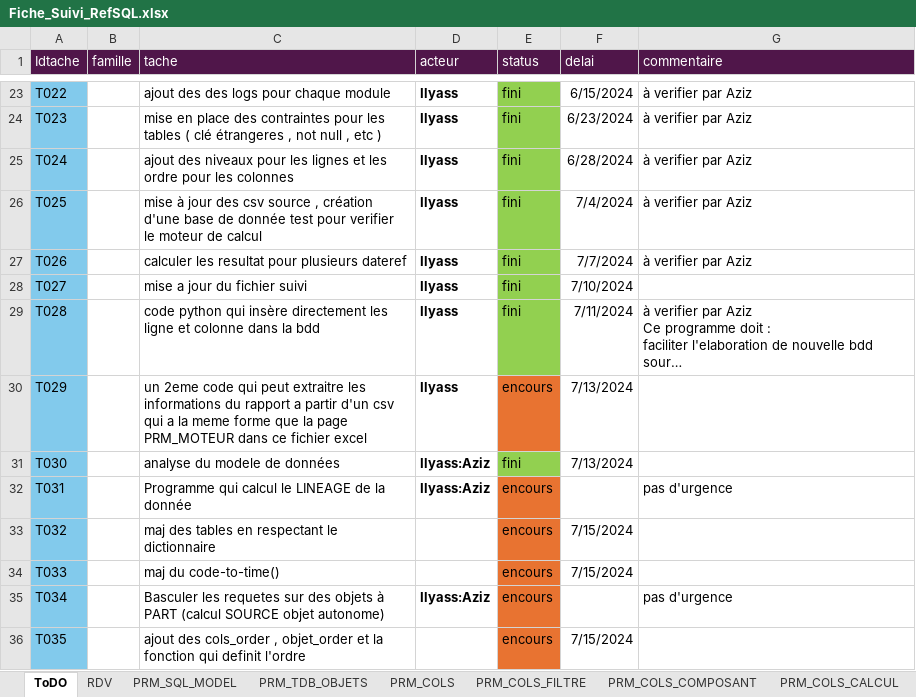
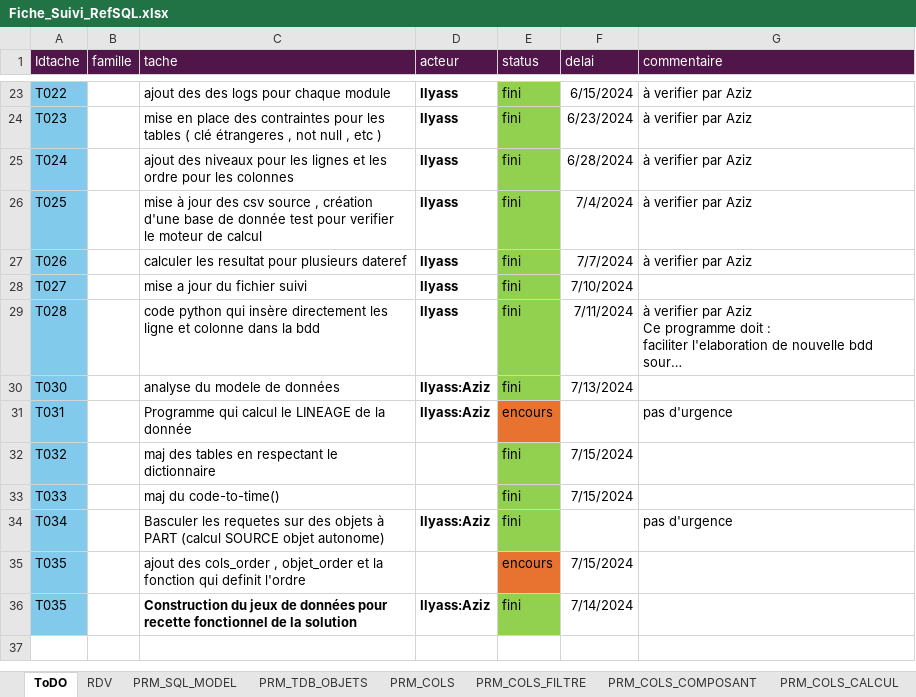
Before and after one commit to ilyasstop500/Mission, an Excel workbook: 00_gestion/Fiche_Suivi_RefSQL.xlsx, sheet ToDO, drawn as a sheet; only a part is shown, gaps mark what is left out; long unchanged cells end in …; values as stored, in another font and other column widths than the file's, no borders; removed rows and columns are numbered as before the commit, all else as after; ↵ is a line break in a cell; the diff names each change by its address in the sheet, - before the commit and + after, or states it on an @@ line.

```diff
--- a/00_gestion/Fiche_Suivi_RefSQL.xlsx (sheet ToDO)
+++ b/00_gestion/Fiche_Suivi_RefSQL.xlsx (sheet ToDO)
-row 30: T029 |  | un 2eme code qui peut extraitre les informations du rapport a partir d'un csv ↵ qui a la meme forme que la page PRM_MOTEUR dans ce fichier excel | Ilyass | encours | 7/13/2024
-E32:E34 (status): encours
+E32:E34 (status): fini
-E32:E34 fill: #E87331
+E32:E34 fill: #92D050
+row 36: T035 |  | Construction du jeux de données pour recette fonctionnel de la solution | Ilyass:Aziz | fini | 7/14/2024
```
Also changed, not shown: sheet PRM_COLS_FILTRE, sheet vw_CUBE_DPLT_ICARE_BPCE_ENCR, sheet vw_CUBE_VBPCE_APC_FAITS, sheet PRM_ROWS_FILTRE, sheet PRM_TDB_OBJETS, sheet RDV, 1 more sheet, other sheet tabs, 17 other files.
